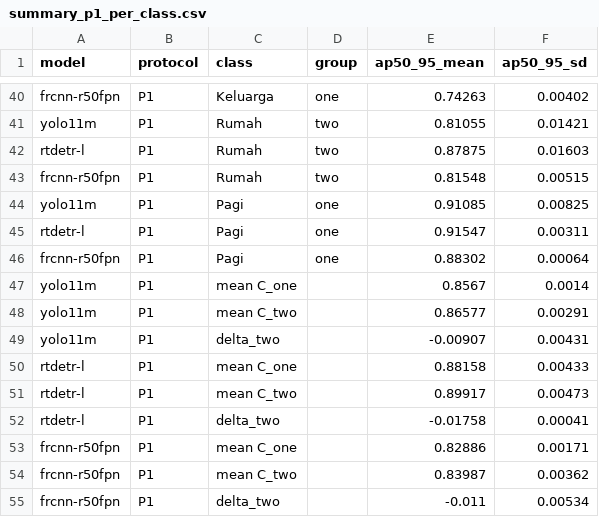
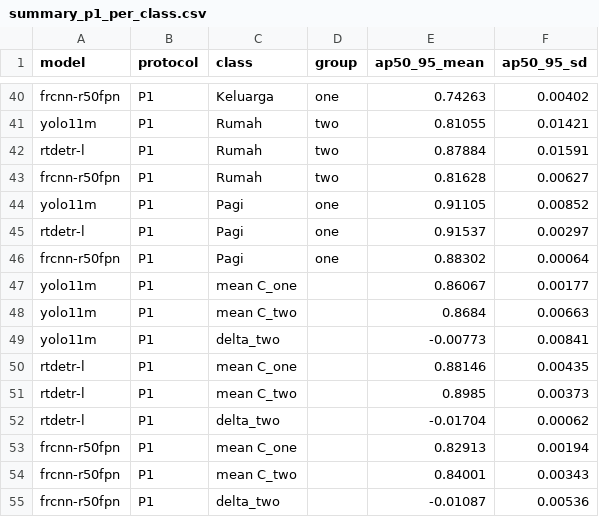
Before and after one commit to ajimaruu/bisindo-signer-independent, a CSV file: results/summary_p1_per_class.csv, drawn as a sheet; only a part is shown, gaps mark what is left out; the diff covers the shown part only.

```diff
--- a/results/summary_p1_per_class.csv
+++ b/results/summary_p1_per_class.csv
@@ -41,15 +41,15 @@ frcnn-r50fpn,P1,Keluarga,one,0.74263,0.00402
 yolo11m,P1,Rumah,two,0.81055,0.01421
-rtdetr-l,P1,Rumah,two,0.87875,0.01603
-frcnn-r50fpn,P1,Rumah,two,0.81548,0.00515
-yolo11m,P1,Pagi,one,0.91085,0.00825
-rtdetr-l,P1,Pagi,one,0.91547,0.00311
+rtdetr-l,P1,Rumah,two,0.87884,0.01591
+frcnn-r50fpn,P1,Rumah,two,0.81628,0.00627
+yolo11m,P1,Pagi,one,0.91105,0.00852
+rtdetr-l,P1,Pagi,one,0.91537,0.00297
 frcnn-r50fpn,P1,Pagi,one,0.88302,0.00064
-yolo11m,P1,mean C_one,,0.8567,0.0014
-yolo11m,P1,mean C_two,,0.86577,0.00291
-yolo11m,P1,delta_two,,-0.00907,0.00431
-rtdetr-l,P1,mean C_one,,0.88158,0.00433
-rtdetr-l,P1,mean C_two,,0.89917,0.00473
-rtdetr-l,P1,delta_two,,-0.01758,0.00041
-frcnn-r50fpn,P1,mean C_one,,0.82886,0.00171
-frcnn-r50fpn,P1,mean C_two,,0.83987,0.00362
-frcnn-r50fpn,P1,delta_two,,-0.011,0.00534
+yolo11m,P1,mean C_one,,0.86067,0.00177
+yolo11m,P1,mean C_two,,0.8684,0.00663
+yolo11m,P1,delta_two,,-0.00773,0.00841
+rtdetr-l,P1,mean C_one,,0.88146,0.00435
+rtdetr-l,P1,mean C_two,,0.8985,0.00373
+rtdetr-l,P1,delta_two,,-0.01704,0.00062
+frcnn-r50fpn,P1,mean C_one,,0.82913,0.00194
+frcnn-r50fpn,P1,mean C_two,,0.84001,0.00343
+frcnn-r50fpn,P1,delta_two,,-0.01087,0.00536
```
Also changed, not shown: 37 edited cells elsewhere in this file, results/per_class.csv, results/runs.csv, 9 other files.
